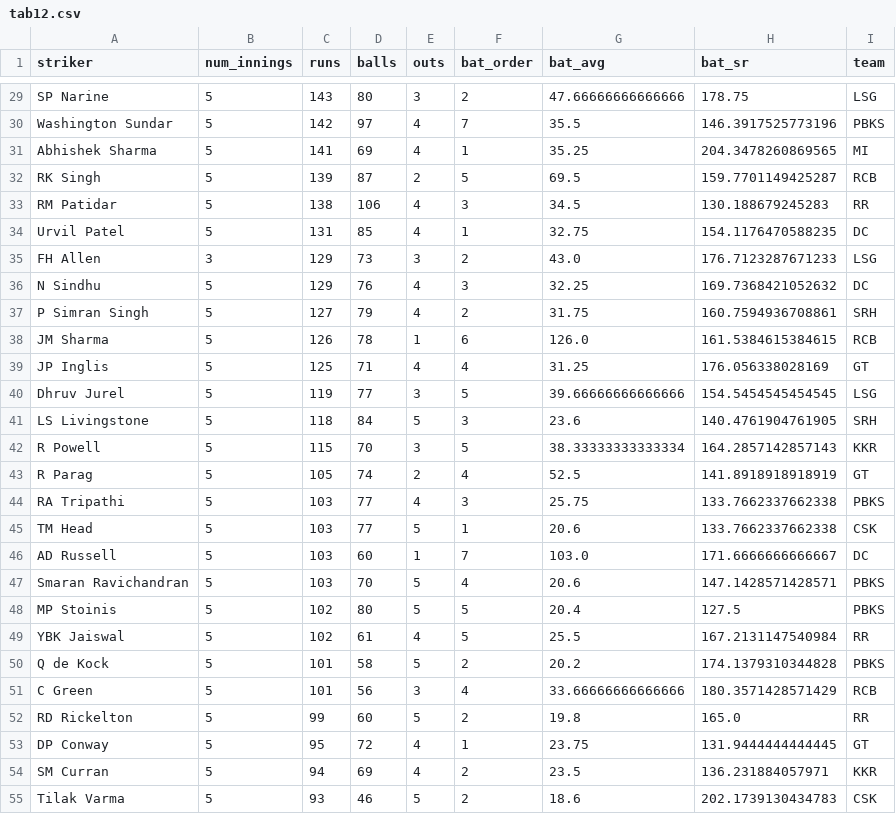
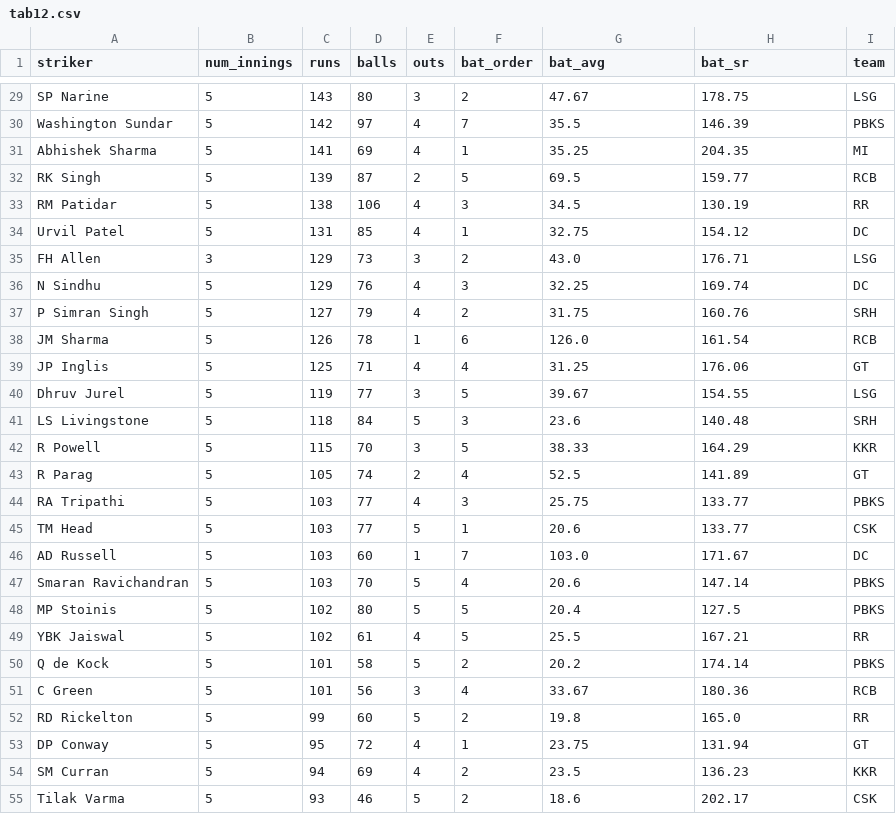
Before and after one commit to RoumyaDas/SPL, a CSV file: SPL/data/special_stats/tab12.csv, drawn as a sheet; only a part is shown, gaps mark what is left out; the diff covers the shown part only; the diff names each change by its address in the sheet, - before the commit and + after, or states it on an @@ line.

```diff
--- a/SPL/data/special_stats/tab12.csv
+++ b/SPL/data/special_stats/tab12.csv
-G29 (bat_avg): 47.66666666666666
+G29 (bat_avg): 47.67
-H30 (bat_sr): 146.3917525773196
+H30 (bat_sr): 146.39
-H31 (bat_sr): 204.3478260869565
+H31 (bat_sr): 204.35
-H32 (bat_sr): 159.7701149425287
+H32 (bat_sr): 159.77
-H33 (bat_sr): 130.188679245283
+H33 (bat_sr): 130.19
-H34 (bat_sr): 154.1176470588235
+H34 (bat_sr): 154.12
-H35 (bat_sr): 176.7123287671233
+H35 (bat_sr): 176.71
-H36 (bat_sr): 169.7368421052632
+H36 (bat_sr): 169.74
-H37 (bat_sr): 160.7594936708861
+H37 (bat_sr): 160.76
-H38 (bat_sr): 161.5384615384615
+H38 (bat_sr): 161.54
-H39 (bat_sr): 176.056338028169
+H39 (bat_sr): 176.06
-G40 (bat_avg): 39.66666666666666
+G40 (bat_avg): 39.67
-H40 (bat_sr): 154.5454545454545
+H40 (bat_sr): 154.55
-H41 (bat_sr): 140.4761904761905
+H41 (bat_sr): 140.48
-G42 (bat_avg): 38.33333333333334
+G42 (bat_avg): 38.33
-H42 (bat_sr): 164.2857142857143
+H42 (bat_sr): 164.29
-H43 (bat_sr): 141.8918918918919
+H43 (bat_sr): 141.89
-H44:H45 (bat_sr): 133.7662337662338
+H44:H45 (bat_sr): 133.77
-H46 (bat_sr): 171.6666666666667
+H46 (bat_sr): 171.67
-H47 (bat_sr): 147.1428571428571
+H47 (bat_sr): 147.14
-H49 (bat_sr): 167.2131147540984
+H49 (bat_sr): 167.21
-H50 (bat_sr): 174.1379310344828
+H50 (bat_sr): 174.14
-G51 (bat_avg): 33.66666666666666
+G51 (bat_avg): 33.67
-H51 (bat_sr): 180.3571428571429
+H51 (bat_sr): 180.36
-H53 (bat_sr): 131.9444444444445
+H53 (bat_sr): 131.94
-H54 (bat_sr): 136.231884057971
+H54 (bat_sr): 136.23
-H55 (bat_sr): 202.1739130434783
+H55 (bat_sr): 202.17
```
Also changed, not shown: 112 edited cells elsewhere in this file, SPL/data/special_stats/tab13.csv, SPL/data/special_stats/tab14.csv, 2 other files.
